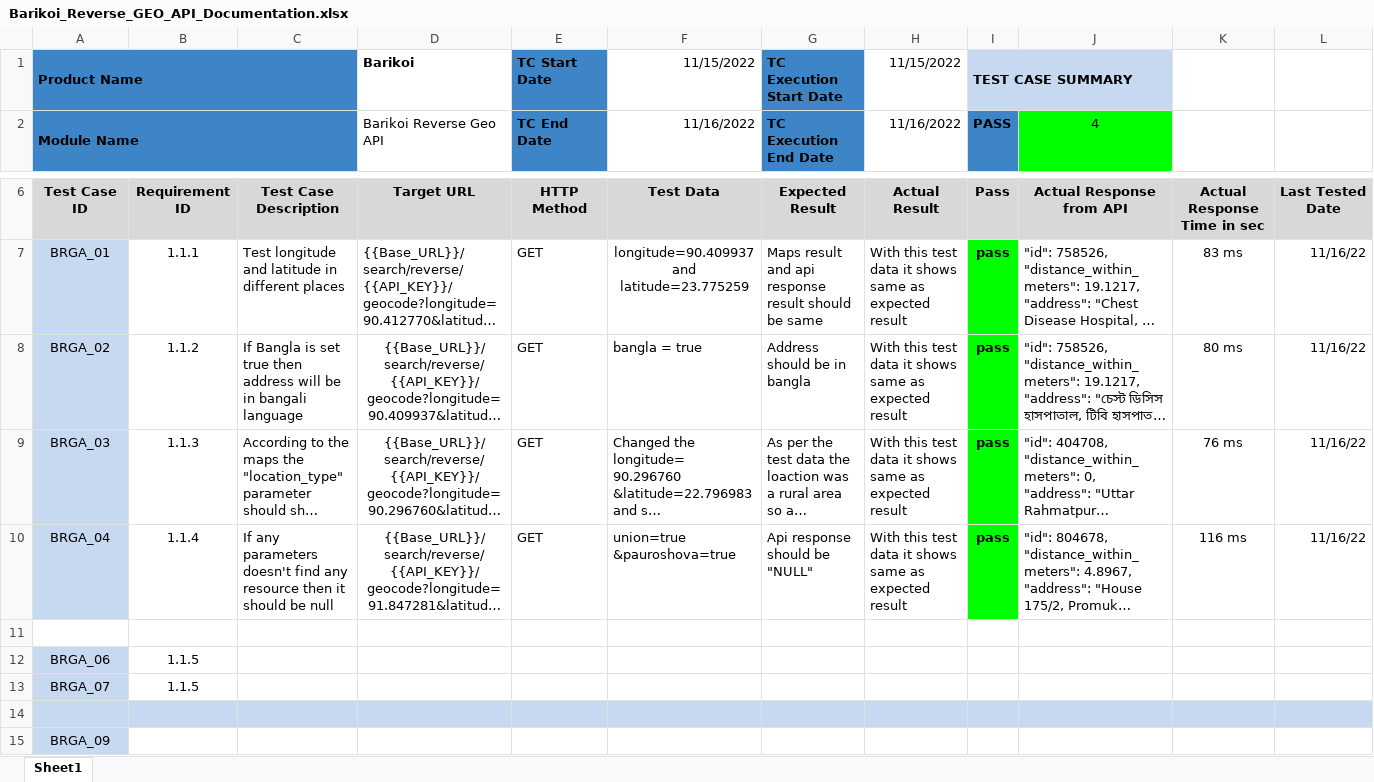
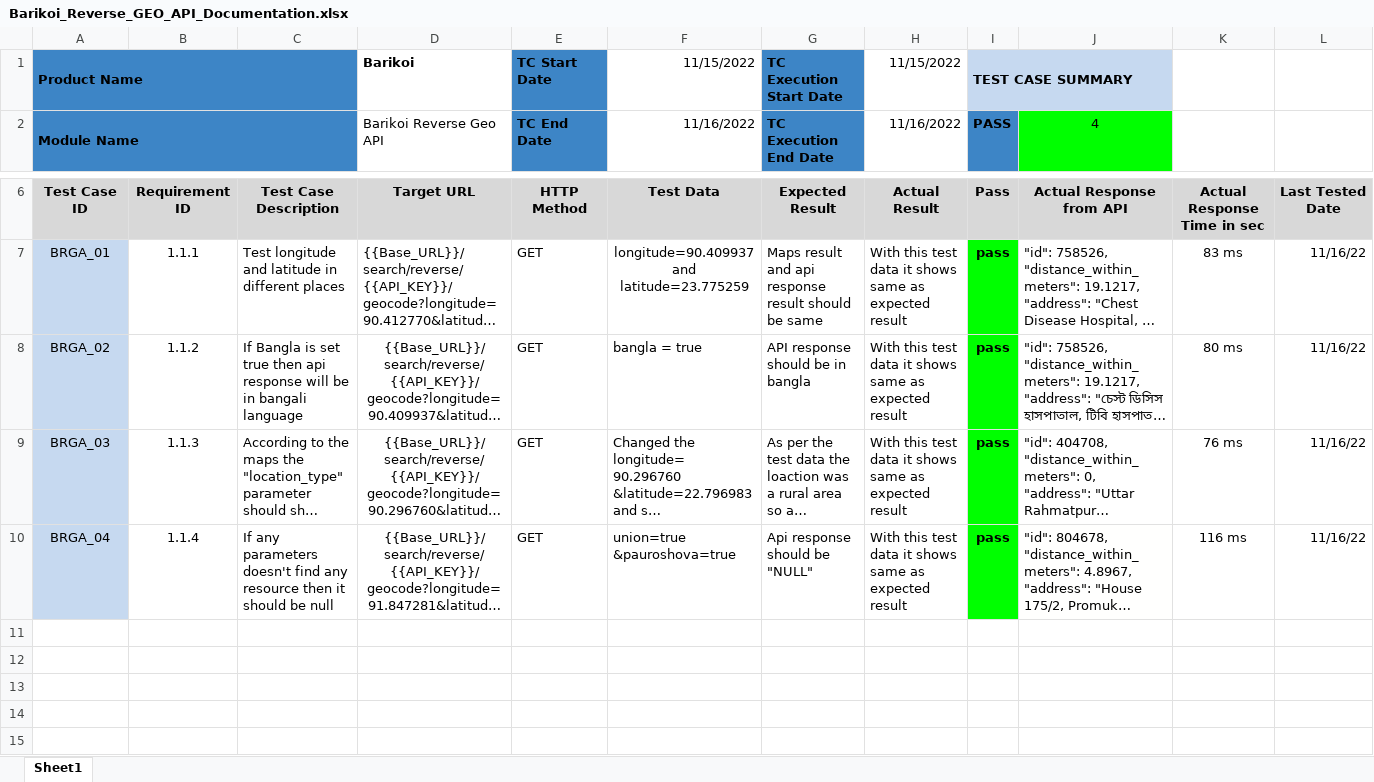
Before and after one commit to Brotati/Brotati-BarikoiAssignment, an Excel workbook: Barikoi_Reverse_GEO_API_Documentation.xlsx, sheet Sheet1, drawn as a sheet; only a part is shown, gaps mark what is left out; long unchanged cells end in …; values as stored, in another font and other column widths than the file's, no borders; charts and pictures not drawn; the diff names each change by its address in the sheet, - before the commit and + after, or states it on an @@ line.

Commit message:
api doc file updated

```diff
--- a/Barikoi_Reverse_GEO_API_Documentation.xlsx (sheet Sheet1)
+++ b/Barikoi_Reverse_GEO_API_Documentation.xlsx (sheet Sheet1)
-C8: …true then address will be…
+C8: …true then api response will be…
-G8 (TC Execution End Date): Address should be in bangla
+G8 (TC Execution End Date): API response should be in bangla
-row 11: (empty)
-row 12: BRGA_06 | 1.1.5
-row 13: BRGA_07 | 1.1.5
-row 14: (empty)
-row 15: BRGA_09
```
Also changed, not shown: charts or pictures.
